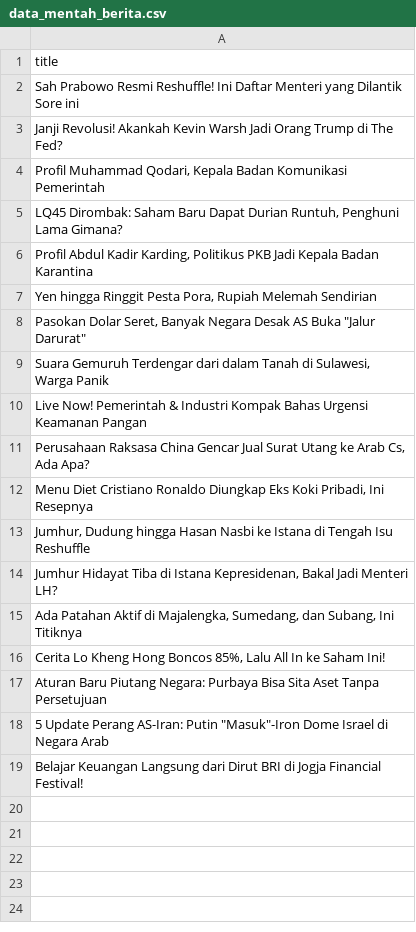
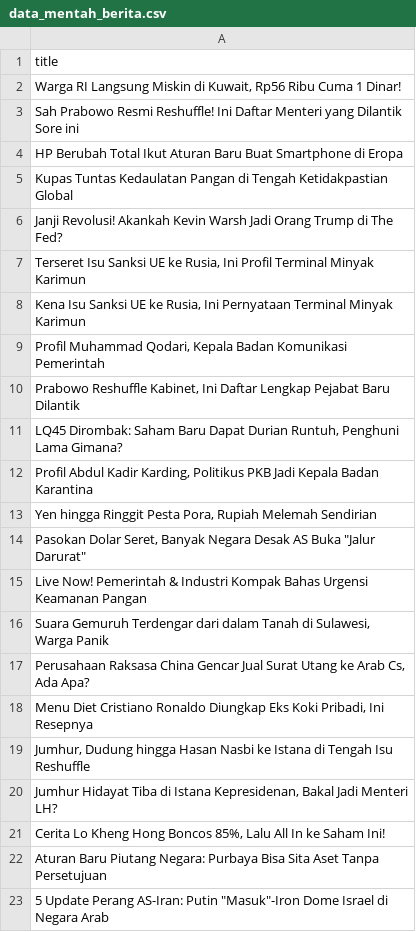
Before and after one commit to arjunsujarwo/arjun-portfolio, a CSV file: data_mentah_berita.csv, drawn as a sheet.

```diff
--- a/data_mentah_berita.csv
+++ b/data_mentah_berita.csv
@@ -1,5 +1,11 @@
 title
+"Warga RI Langsung Miskin di Kuwait, Rp56 Ribu Cuma 1 Dinar!"
 Sah Prabowo Resmi Reshuffle! Ini Daftar Menteri yang Dilantik Sore ini
+HP Berubah Total Ikut Aturan Baru Buat Smartphone di Eropa
+Kupas Tuntas Kedaulatan Pangan di Tengah Ketidakpastian Global
 Janji Revolusi! Akankah Kevin Warsh Jadi Orang Trump di The Fed?
+"Terseret Isu Sanksi UE ke Rusia, Ini Profil Terminal Minyak Karimun"
+"Kena Isu Sanksi UE ke Rusia, Ini Pernyataan Terminal Minyak Karimun"
 "Profil Muhammad Qodari, Kepala Badan Komunikasi Pemerintah"
+"Prabowo Reshuffle Kabinet, Ini Daftar Lengkap Pejabat Baru Dilantik"
 "LQ45 Dirombak: Saham Baru Dapat Durian Runtuh, Penghuni Lama Gimana?"
@@ -8,4 +14,4 @@ Janji Revolusi! Akankah Kevin Warsh Jadi Orang Trump di The Fed?
 "Pasokan Dolar Seret, Banyak Negara Desak AS Buka ""Jalur Darurat"""
+Live Now! Pemerintah & Industri Kompak Bahas Urgensi Keamanan Pangan
 "Suara Gemuruh Terdengar dari dalam Tanah di Sulawesi, Warga Panik"
-Live Now! Pemerintah & Industri Kompak Bahas Urgensi Keamanan Pangan
 "Perusahaan Raksasa China Gencar Jual Surat Utang ke Arab Cs, Ada Apa?"
@@ -14,3 +20,2 @@ Live Now! Pemerintah & Industri Kompak Bahas Urgensi Keamanan Pangan
 "Jumhur Hidayat Tiba di Istana Kepresidenan, Bakal Jadi Menteri LH?"
-"Ada Patahan Aktif di Majalengka, Sumedang, dan Subang, Ini Titiknya"
 "Cerita Lo Kheng Hong Boncos 85%, Lalu All In ke Saham Ini!"
@@ -18,2 +23 @@ Aturan Baru Piutang Negara: Purbaya Bisa Sita Aset Tanpa Persetujuan
 "5 Update Perang AS-Iran: Putin ""Masuk""-Iron Dome Israel di Negara Arab"
-Belajar Keuangan Langsung dari Dirut BRI di Jogja Financial Festival!
```
Also changed, not shown: 5 other files.
